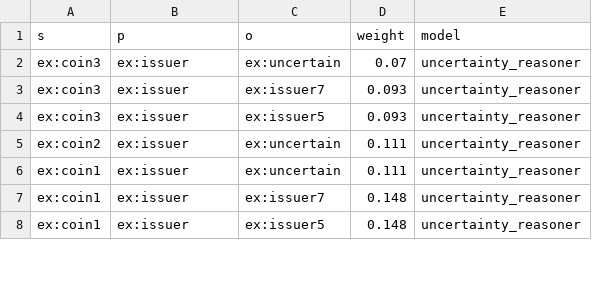
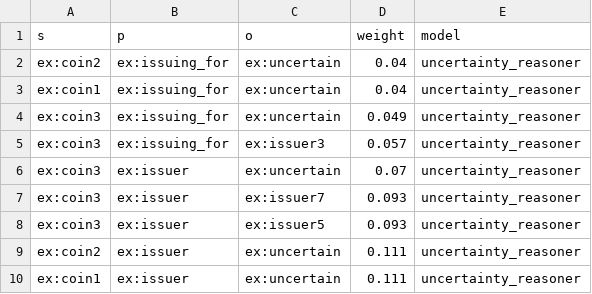
Before and after one commit to Oussama-Izg/uncertainty-reasoner, a CSV file: usecase_2_4/issuingFor_certain_issuer_certain/result_usecase_2.csv, drawn as a sheet; only a part is shown; the shorter side is filled out with more unchanged rows; the diff covers the shown part only.

Commit message:
Modify the reasoner for the uncertain issuing for

```diff
--- a/usecase_2_4/issuingFor_certain_issuer_certain/result_usecase_2.csv
+++ b/usecase_2_4/issuingFor_certain_issuer_certain/result_usecase_2.csv
@@ -1,2 +1,6 @@
 s,p,o,weight,model
+ex:coin2,ex:issuing_for,ex:uncertain,0.04,uncertainty_reasoner
+ex:coin1,ex:issuing_for,ex:uncertain,0.04,uncertainty_reasoner
+ex:coin3,ex:issuing_for,ex:uncertain,0.049,uncertainty_reasoner
+ex:coin3,ex:issuing_for,ex:issuer3,0.057,uncertainty_reasoner
 ex:coin3,ex:issuer,ex:uncertain,0.07,uncertainty_reasoner
```
Also changed, not shown: 3 added rows, 8 moved rows and 3 edited cells elsewhere in this file, export.csv, usecase_2_4/issuingFor_certain_issuer_certain/result_usecase_1.csv, 36 other files.
